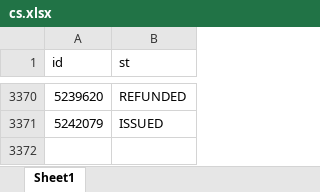
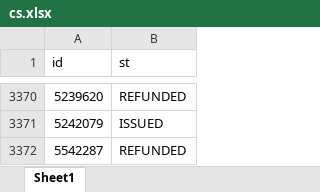
Before and after one commit to janassov-bex/oz-fmh, an Excel workbook: cs.xlsx, sheet Sheet1, drawn as a sheet; only a part is shown, gaps mark what is left out; values as stored, in another font and other column widths than the file's, no borders; the diff names each change by its address in the sheet, - before the commit and + after, or states it on an @@ line.

```diff
--- a/cs.xlsx (sheet Sheet1)
+++ b/cs.xlsx (sheet Sheet1)
+row 3372: 5542287 | REFUNDED
```
Also changed, not shown: 1 other file.
